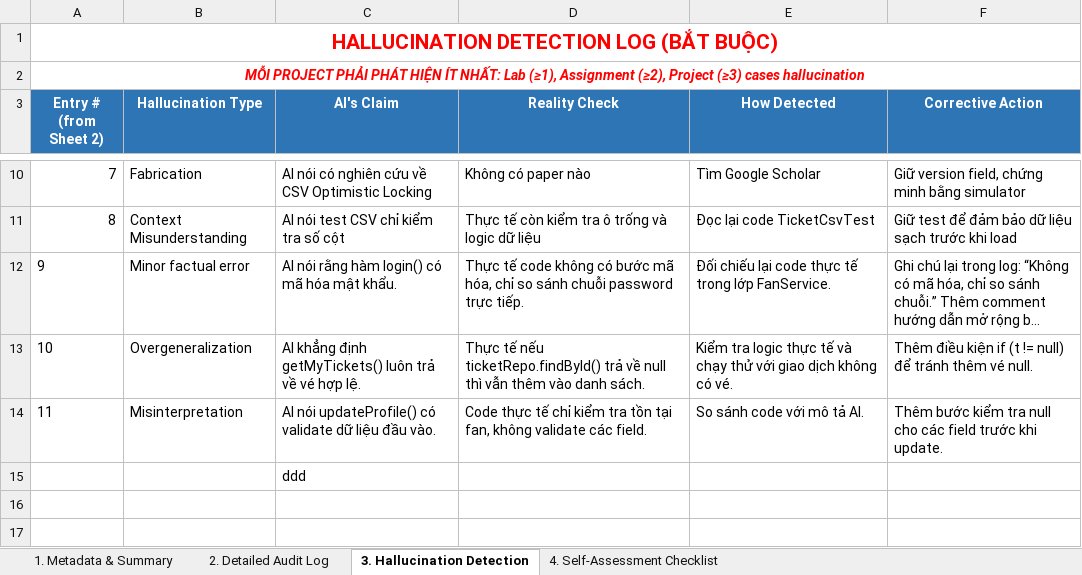
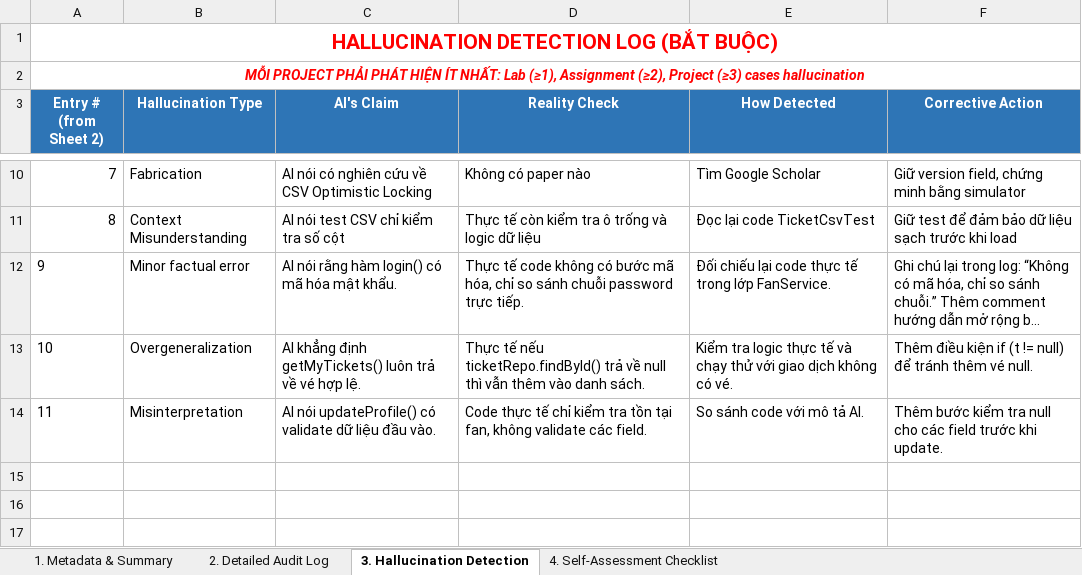
Before and after one commit to luongducduy-creator/NHOM_04_LAB211_TicketBooking, an Excel workbook: ai_logs/PhanVanBao_Ai_Log _.xlsx, sheet 3. Hallucination Detection, drawn as a sheet; only a part is shown, gaps mark what is left out; long unchanged cells end in …; values as stored, in another font and other column widths than the file's, no borders; the diff names each change by its address in the sheet, - before the commit and + after, or states it on an @@ line.

```diff
--- a/ai_logs/PhanVanBao_Ai_Log _.xlsx (sheet 3. Hallucination Detection)
+++ b/ai_logs/PhanVanBao_Ai_Log _.xlsx (sheet 3. Hallucination Detection)
-C15 (AI's Claim): ddd
+C15 (AI's Claim): (empty)
```
